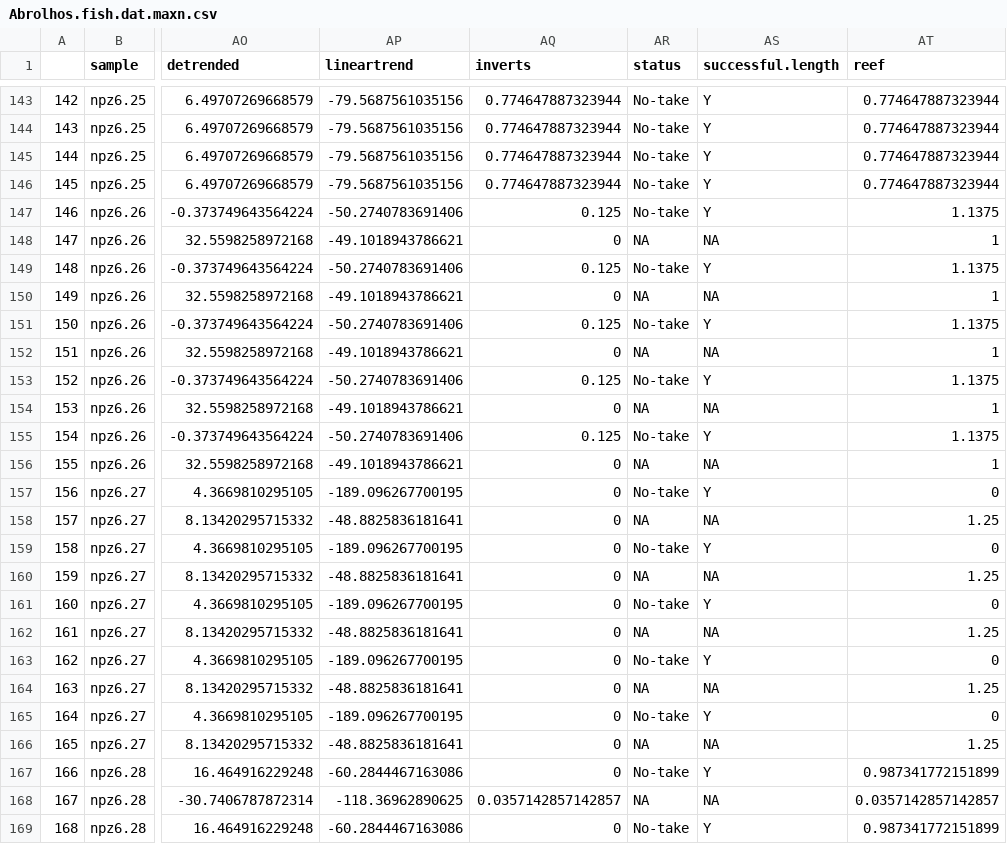
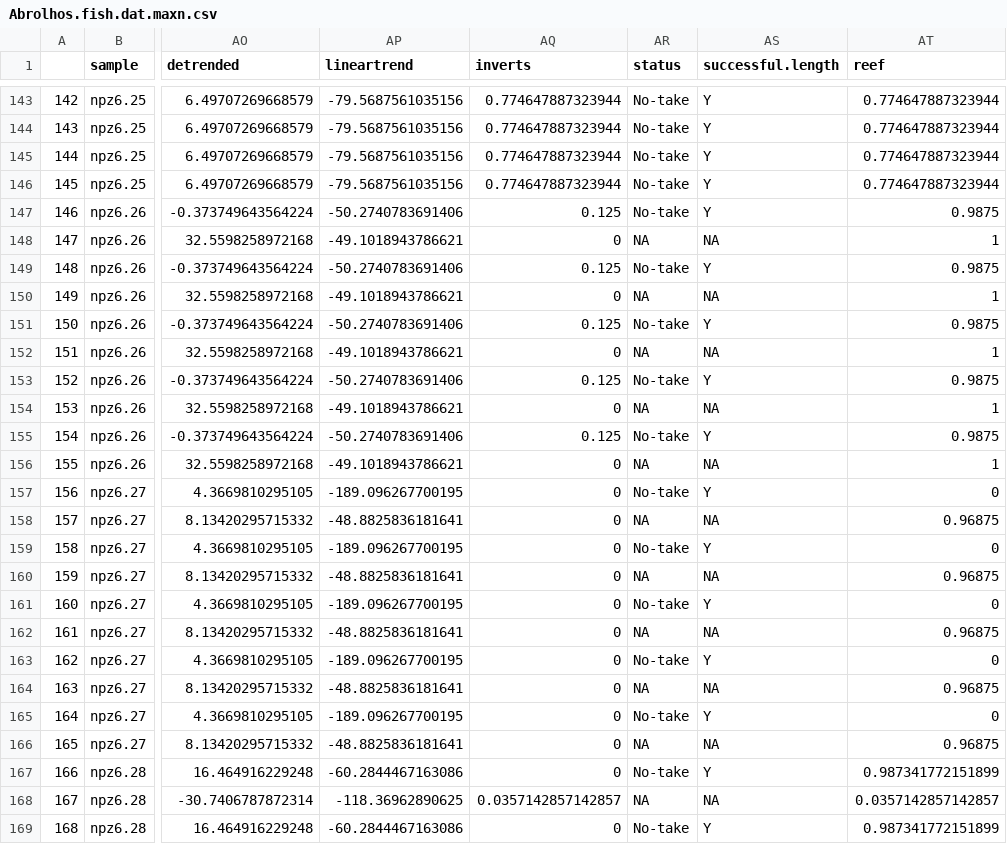
Before and after one commit to ghcummins/GC_Chapter3_BRUVSvsDropCam, a CSV file: data/staging/Abrolhos/Abrolhos.fish.dat.maxn.csv, drawn as a sheet; only a part is shown, gaps mark what is left out; the diff covers the shown part only; the diff names each change by its address in the sheet, - before the commit and + after, or states it on an @@ line.

Commit message:
GAMs for Abrolhos by depth and reef with spatial plots

```diff
--- a/data/staging/Abrolhos/Abrolhos.fish.dat.maxn.csv
+++ b/data/staging/Abrolhos/Abrolhos.fish.dat.maxn.csv
-AT147 (reef): 1.1375
+AT147 (reef): 0.9875
-AT149 (reef): 1.1375
+AT149 (reef): 0.9875
-AT151 (reef): 1.1375
+AT151 (reef): 0.9875
-AT153 (reef): 1.1375
+AT153 (reef): 0.9875
-AT155 (reef): 1.1375
+AT155 (reef): 0.9875
-AT158 (reef): 1.25
+AT158 (reef): 0.96875
-AT160 (reef): 1.25
+AT160 (reef): 0.96875
-AT162 (reef): 1.25
+AT162 (reef): 0.96875
-AT164 (reef): 1.25
+AT164 (reef): 0.96875
-AT166 (reef): 1.25
+AT166 (reef): 0.96875
```
Also changed, not shown: 30 edited cells elsewhere in this file, outputs/Abrolhos/fish/Abrolhos_fish.all.mod.fits.csv, outputs/Abrolhos/fish/Abrolhos_fish.all.var.imp.csv, 37 other files.
